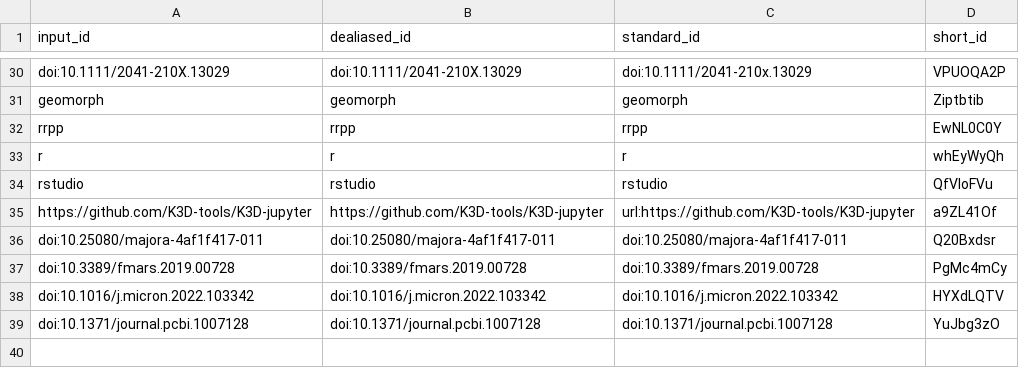
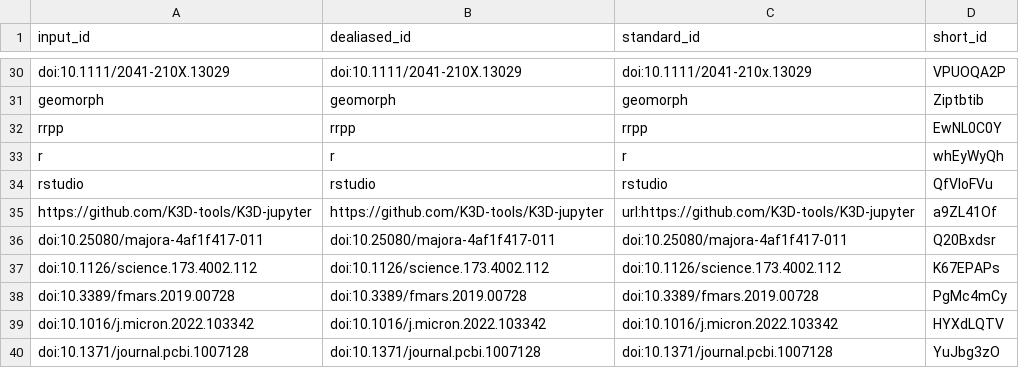
Before and after one commit to habi/EAWAG-manuscript, a TSV file: citations.tsv, drawn as a sheet; only a part is shown, gaps mark what is left out.

```diff
--- a/citations.tsv
+++ b/citations.tsv
@@ -36,2 +36,3 @@ https://github.com/K3D-tools/K3D-jupyter	https://github.com/K3D-tools/K3D-jupyte
 doi:10.25080/majora-4af1f417-011	doi:10.25080/majora-4af1f417-011	doi:10.25080/majora-4af1f417-011	Q20Bxdsr
+doi:10.1126/science.173.4002.112	doi:10.1126/science.173.4002.112	doi:10.1126/science.173.4002.112	K67EPAPs
 doi:10.3389/fmars.2019.00728	doi:10.3389/fmars.2019.00728	doi:10.3389/fmars.2019.00728	PgMc4mCy
```
Also changed, not shown: 8 other files.
